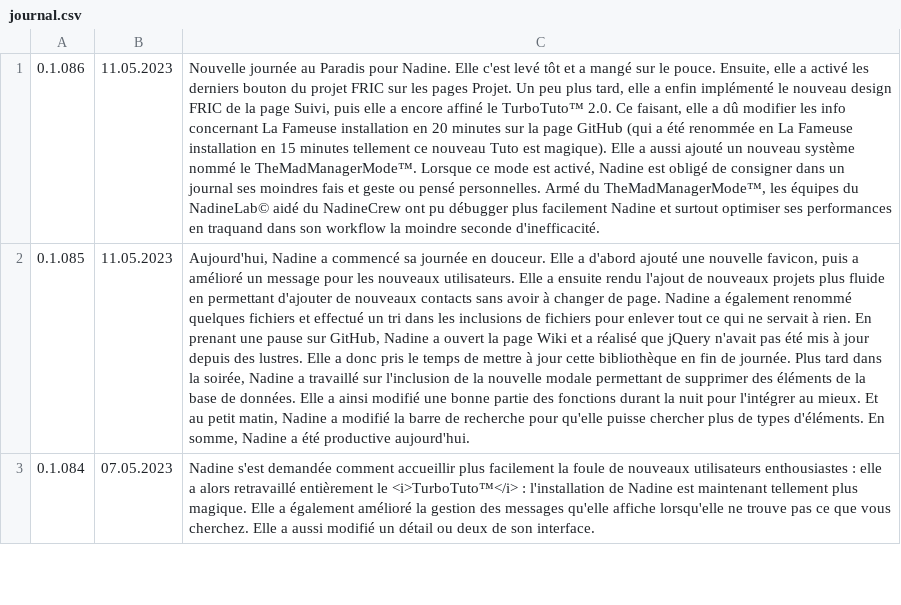
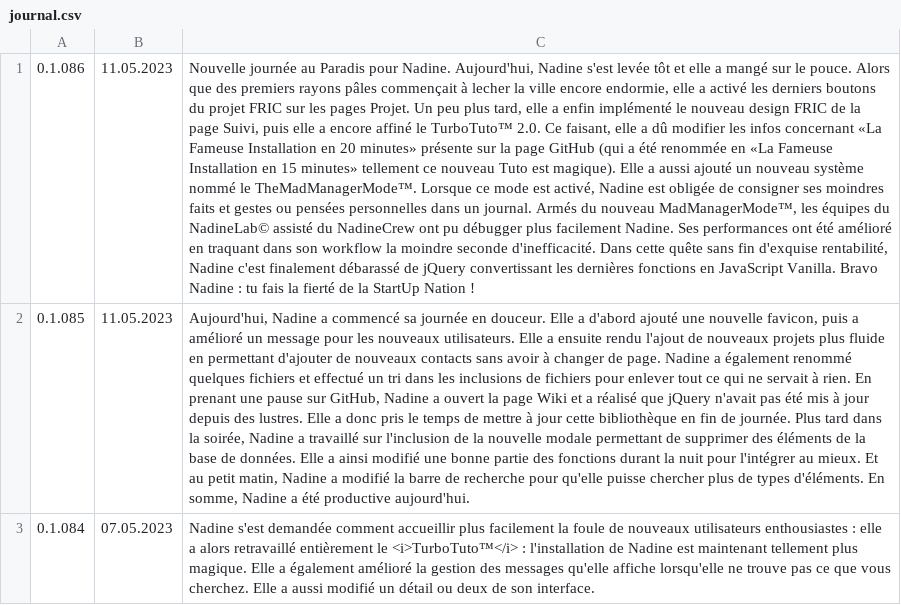
Before and after one commit to Nadine-Corp/Nadine, a CSV file: assets/csv/journal.csv, drawn as a sheet; only a part is shown; the diff names each change by its address in the sheet, - before the commit and + after, or states it on an @@ line.

```diff
--- a/assets/csv/journal.csv
+++ b/assets/csv/journal.csv
-C1: …pour Nadine. Elle c'est levé tôt et a mangé sur le pouce. Ensuite, elle a activé les derniers bouton du projet FRIC sur les pages Projet. Un peu plus tard, elle a enfin implémenté le nouveau design FRIC de la page Suivi, puis elle a encore affiné le TurboTuto™ 2.0. Ce faisant, elle a dû modifier les info concernant La Fameuse installation en 20 minutes sur la page GitHub (qui a été renommée en La Fameuse installation en 15 minutes tellement ce nouveau Tuto est magique). Elle a aussi ajouté un nouveau système nommé le TheMadManagerMode™. Lorsque ce mode est activé, Nadine est obligé de consigner dans un journal ses moindres fais et geste ou pensé personnelles. Armé du TheMadManagerMode™, les équipes du NadineLab© aidé du NadineCrew ont pu débugger plus facilement Nadine et surtout optimiser ses performances en traquand dans son workflow la moindre seconde d'inefficacité.
+C1: …pour Nadine. Aujourd'hui, Nadine s'est levée tôt et elle a mangé sur le pouce. Alors que des premiers rayons pâles commençait à lecher la ville encore endormie, elle a activé les derniers boutons du projet FRIC sur les pages Projet. Un peu plus tard, elle a enfin implémenté le nouveau design FRIC de la page Suivi, puis elle a encore affiné le TurboTuto™ 2.0. Ce faisant, elle a dû modifier les infos concernant «La Fameuse Installation en 20 minutes» présente sur la page GitHub (qui a été renommée en «La Fameuse Installation en 15 minutes» tellement ce nouveau Tuto est magique). Elle a aussi ajouté un nouveau système nommé le TheMadManagerMode™. Lorsque ce mode est activé, Nadine est obligée de consigner ses moindres faits et gestes ou pensées personnelles dans un journal. Armés du nouveau MadManagerMode™, les équipes du NadineLab© assisté du NadineCrew ont pu débugger plus facilement Nadine. Ses performances ont été amélioré en traquant dans son workflow la moindre seconde d'inefficacité. Dans cette quête sans fin d'exquise rentabilité, Nadine c'est finalement débarassé de jQuery convertissant les dernières fonctions en JavaScript Vanilla. Bravo Nadine : tu fais la fierté de la StartUp Nation !
```
Also changed, not shown: 3 other files.
